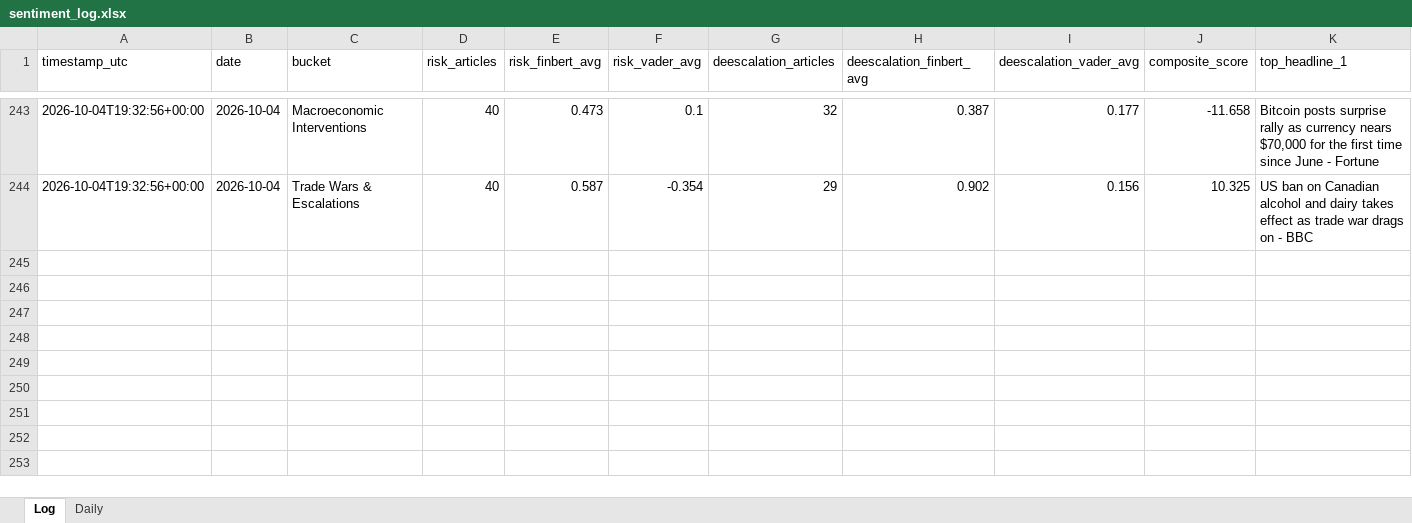
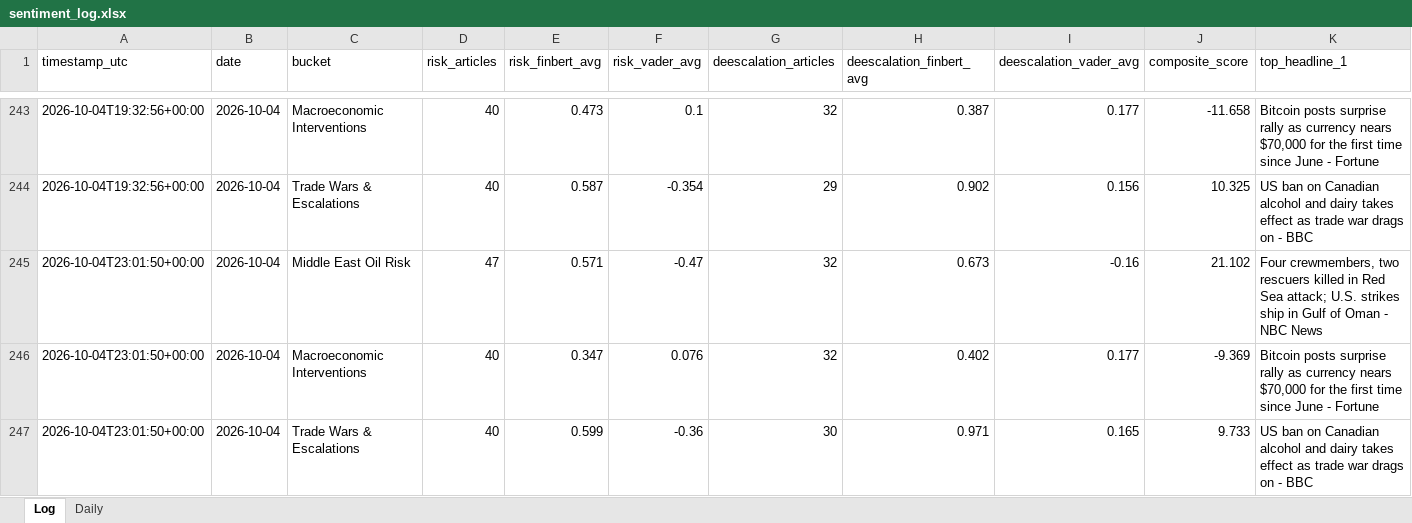
Before and after one commit to Jamesssurfer/CriticalNews_Sentiment, an Excel workbook: data/sentiment_log.xlsx, sheet Log, drawn as a sheet; only a part is shown, gaps mark what is left out; values as stored, in another font and other column widths than the file's, no borders; rows hold the shown columns only; the diff names each change by its address in the sheet, - before the commit and + after, or states it on an @@ line.

```diff
--- a/data/sentiment_log.xlsx (sheet Log)
+++ b/data/sentiment_log.xlsx (sheet Log)
+row 245: 2026-10-04T23:01:50+00:00 | 2026-10-04 | Middle East Oil Risk | 47 | 0.571 | -0.47 | 32 | 0.673 | -0.16 | 21.102 | Four crewmembers, two rescuers killed in Red Sea attack; U.S. strikes ship in Gulf of Oman - NBC News
+row 246: 2026-10-04T23:01:50+00:00 | 2026-10-04 | Macroeconomic Interventions | 40 | 0.347 | 0.076 | 32 | 0.402 | 0.177 | -9.369 | Bitcoin posts surprise rally as currency nears $70,000 for the first time since June - Fortune
+row 247: 2026-10-04T23:01:50+00:00 | 2026-10-04 | Trade Wars & Escalations | 40 | 0.599 | -0.36 | 30 | 0.971 | 0.165 | 9.733 | US ban on Canadian alcohol and dairy takes effect as trade war drags on - BBC
```
Also changed, not shown: 1 other file.
